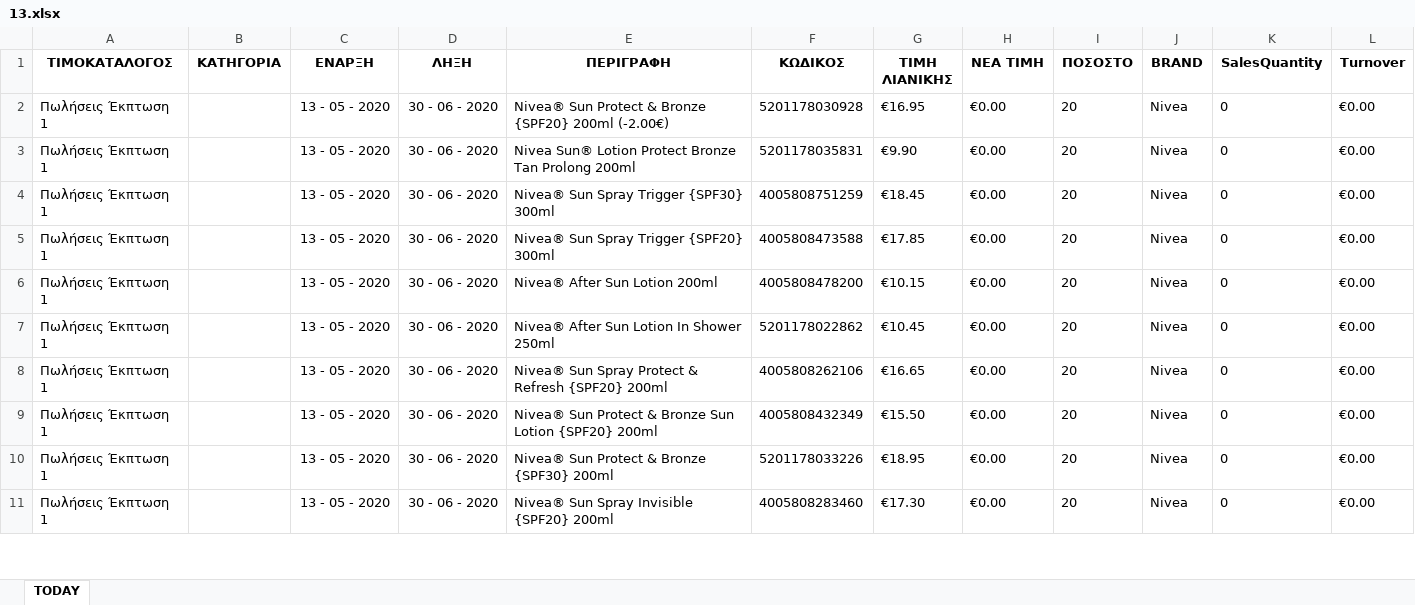
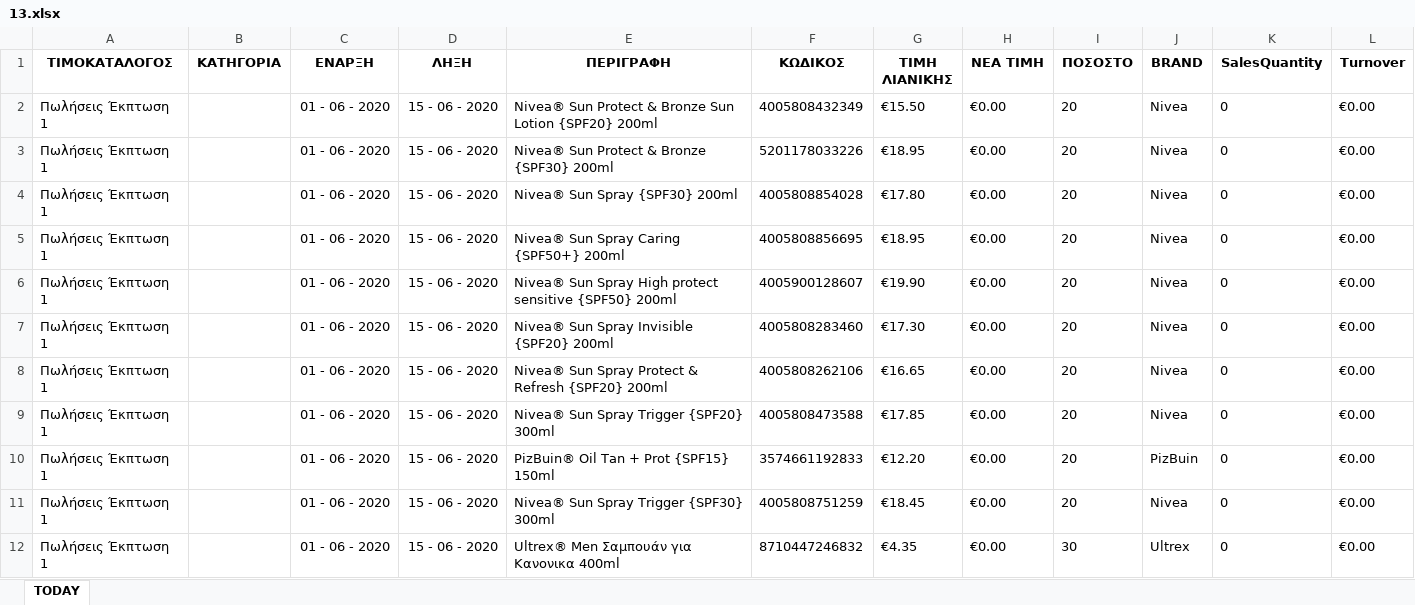
Before and after one commit to gitter-badger/Elounda_Market, an Excel workbook: A_DAILY_ΠΟΡΕΙΑ_ΤΙΜΟΚΑΤΑΛΟΓΟΥ_ΠΩΛΗΣΕΩΝ/excel/13.xlsx, sheet TODAY, drawn as a sheet; only a part is shown; values as stored, in another font and other column widths than the file's, no borders; conditional formats not drawn; the diff covers the shown part only; the diff names each change by its address in the sheet, - before the commit and + after, or states it on an @@ line.

```diff
--- a/A_DAILY_ΠΟΡΕΙΑ_ΤΙΜΟΚΑΤΑΛΟΓΟΥ_ΠΩΛΗΣΕΩΝ/excel/13.xlsx (sheet TODAY)
+++ b/A_DAILY_ΠΟΡΕΙΑ_ΤΙΜΟΚΑΤΑΛΟΓΟΥ_ΠΩΛΗΣΕΩΝ/excel/13.xlsx (sheet TODAY)
-C2:C11 (ΕΝΑΡΞΗ): 13 - 05 - 2020
+C2:C11 (ΕΝΑΡΞΗ): 01 - 06 - 2020
-D2:D11 (ΛΗΞΗ): 30 - 06 - 2020
+D2:D11 (ΛΗΞΗ): 15 - 06 - 2020
-E2 (ΠΕΡΙΓΡΑΦΗ): …& Bronze {SPF20} 200ml (-2.00€)
+E2 (ΠΕΡΙΓΡΑΦΗ): …& Bronze Sun Lotion {SPF20} 200ml
-F2 (ΚΩΔΙΚΟΣ): 5201178030928
+F2 (ΚΩΔΙΚΟΣ): 4005808432349
-G2 (ΤΙΜΗ ΛΙΑΝΙΚΗΣ): €16.95
+G2 (ΤΙΜΗ ΛΙΑΝΙΚΗΣ): €15.50
-E3 (ΠΕΡΙΓΡΑΦΗ): Nivea Sun® Lotion Protect Bronze Tan Prolong 200ml
+E3 (ΠΕΡΙΓΡΑΦΗ): Nivea® Sun Protect & Bronze {SPF30} 200ml
-F3 (ΚΩΔΙΚΟΣ): 5201178035831
+F3 (ΚΩΔΙΚΟΣ): 5201178033226
-G3 (ΤΙΜΗ ΛΙΑΝΙΚΗΣ): €9.90
+G3 (ΤΙΜΗ ΛΙΑΝΙΚΗΣ): €18.95
-E4 (ΠΕΡΙΓΡΑΦΗ): Nivea® Sun Spray Trigger {SPF30} 300ml
+E4 (ΠΕΡΙΓΡΑΦΗ): Nivea® Sun Spray {SPF30} 200ml
-F4 (ΚΩΔΙΚΟΣ): 4005808751259
+F4 (ΚΩΔΙΚΟΣ): 4005808854028
-G4 (ΤΙΜΗ ΛΙΑΝΙΚΗΣ): €18.45
+G4 (ΤΙΜΗ ΛΙΑΝΙΚΗΣ): €17.80
-E5 (ΠΕΡΙΓΡΑΦΗ): Nivea® Sun Spray Trigger {SPF20} 300ml
+E5 (ΠΕΡΙΓΡΑΦΗ): Nivea® Sun Spray Caring {SPF50+} 200ml
-F5 (ΚΩΔΙΚΟΣ): 4005808473588
+F5 (ΚΩΔΙΚΟΣ): 4005808856695
-G5 (ΤΙΜΗ ΛΙΑΝΙΚΗΣ): €17.85
+G5 (ΤΙΜΗ ΛΙΑΝΙΚΗΣ): €18.95
-E6 (ΠΕΡΙΓΡΑΦΗ): Nivea® After Sun Lotion 200ml
+E6 (ΠΕΡΙΓΡΑΦΗ): Nivea® Sun Spray High protect sensitive {SPF50} 200ml
-F6 (ΚΩΔΙΚΟΣ): 4005808478200
+F6 (ΚΩΔΙΚΟΣ): 4005900128607
-G6 (ΤΙΜΗ ΛΙΑΝΙΚΗΣ): €10.15
+G6 (ΤΙΜΗ ΛΙΑΝΙΚΗΣ): €19.90
-E7 (ΠΕΡΙΓΡΑΦΗ): Nivea® After Sun Lotion In Shower 250ml
+E7 (ΠΕΡΙΓΡΑΦΗ): Nivea® Sun Spray Invisible {SPF20} 200ml
-F7 (ΚΩΔΙΚΟΣ): 5201178022862
+F7 (ΚΩΔΙΚΟΣ): 4005808283460
-G7 (ΤΙΜΗ ΛΙΑΝΙΚΗΣ): €10.45
+G7 (ΤΙΜΗ ΛΙΑΝΙΚΗΣ): €17.30
-E9 (ΠΕΡΙΓΡΑΦΗ): Nivea® Sun Protect & Bronze Sun Lotion {SPF20} 200ml
+E9 (ΠΕΡΙΓΡΑΦΗ): Nivea® Sun Spray Trigger {SPF20} 300ml
-F9 (ΚΩΔΙΚΟΣ): 4005808432349
+F9 (ΚΩΔΙΚΟΣ): 4005808473588
-G9 (ΤΙΜΗ ΛΙΑΝΙΚΗΣ): €15.50
+G9 (ΤΙΜΗ ΛΙΑΝΙΚΗΣ): €17.85
-E10 (ΠΕΡΙΓΡΑΦΗ): Nivea® Sun Protect & Bronze {SPF30} 200ml
+E10 (ΠΕΡΙΓΡΑΦΗ): PizBuin® Oil Tan + Prot {SPF15} 150ml
-F10 (ΚΩΔΙΚΟΣ): 5201178033226
+F10 (ΚΩΔΙΚΟΣ): 3574661192833
-G10 (ΤΙΜΗ ΛΙΑΝΙΚΗΣ): €18.95
+G10 (ΤΙΜΗ ΛΙΑΝΙΚΗΣ): €12.20
-J10 (BRAND): Nivea
+J10 (BRAND): PizBuin
-E11 (ΠΕΡΙΓΡΑΦΗ): Nivea® Sun Spray Invisible {SPF20} 200ml
+E11 (ΠΕΡΙΓΡΑΦΗ): Nivea® Sun Spray Trigger {SPF30} 300ml
-F11 (ΚΩΔΙΚΟΣ): 4005808283460
+F11 (ΚΩΔΙΚΟΣ): 4005808751259
-G11 (ΤΙΜΗ ΛΙΑΝΙΚΗΣ): €17.30
+G11 (ΤΙΜΗ ΛΙΑΝΙΚΗΣ): €18.45
+row 12: Πωλήσεις Έκπτωση 1 |  | 01 - 06 - 2020 | 15 - 06 - 2020 | Ultrex® Men Σαμπουάν για Κανονικα 400ml | 8710447246832 | €4.35 | €0.00 | 30 | Ultrex | 0 | €0.00
```
Also changed, not shown: 37 added rows, 6 removed rows and 192 edited cells elsewhere in this sheet, A_DAILY_ΠΟΡΕΙΑ_ΤΙΜΟΚΑΤΑΛΟΓΟΥ_ΠΩΛΗΣΕΩΝ/excel/1.xlsx, A_DAILY_ΠΟΡΕΙΑ_ΤΙΜΟΚΑΤΑΛΟΓΟΥ_ΠΩΛΗΣΕΩΝ/excel/10.xlsx, 17 other files.
